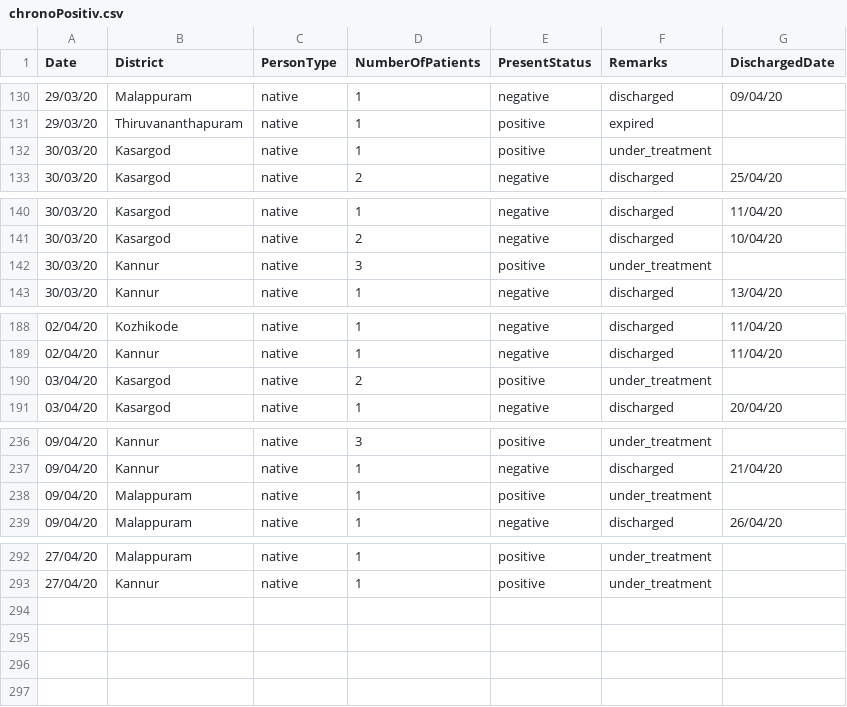
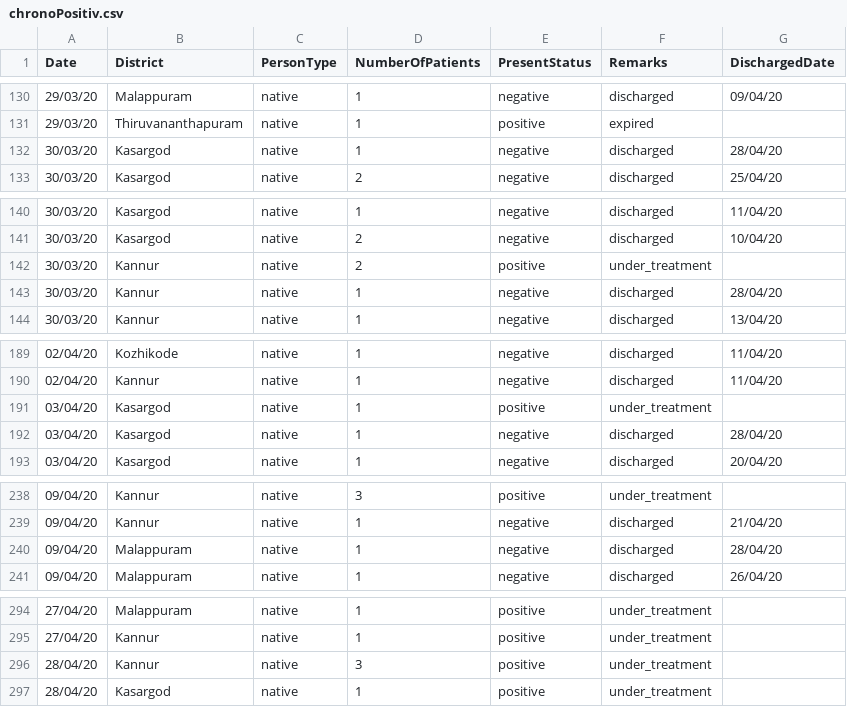
Before and after one commit to sandyiswell/covid19Kerala, a CSV file: chronoPositiv.csv, drawn as a sheet; only a part is shown, gaps mark what is left out.

```diff
--- a/chronoPositiv.csv
+++ b/chronoPositiv.csv
@@ -131,3 +131,3 @@ Date,District,PersonType,NumberOfPatients,PresentStatus,Remarks,DischargedDate
 29/03/20,Thiruvananthapuram,native,1,positive,expired,
-30/03/20,Kasargod,native,1,positive,under_treatment,
+30/03/20,Kasargod,native,1,negative,discharged,28/04/20
 30/03/20,Kasargod,native,2,negative,discharged,25/04/20
@@ -141,3 +141,4 @@ Date,District,PersonType,NumberOfPatients,PresentStatus,Remarks,DischargedDate
 30/03/20,Kasargod,native,2,negative,discharged,10/04/20
-30/03/20,Kannur,native,3,positive,under_treatment,
+30/03/20,Kannur,native,2,positive,under_treatment,
+30/03/20,Kannur,native,1,negative,discharged,28/04/20
 30/03/20,Kannur,native,1,negative,discharged,13/04/20
@@ -189,3 +190,4 @@ Date,District,PersonType,NumberOfPatients,PresentStatus,Remarks,DischargedDate
 02/04/20,Kannur,native,1,negative,discharged,11/04/20
-03/04/20,Kasargod,native,2,positive,under_treatment,
+03/04/20,Kasargod,native,1,positive,under_treatment,
+03/04/20,Kasargod,native,1,negative,discharged,28/04/20
 03/04/20,Kasargod,native,1,negative,discharged,20/04/20
@@ -237,3 +239,3 @@ Date,District,PersonType,NumberOfPatients,PresentStatus,Remarks,DischargedDate
 09/04/20,Kannur,native,1,negative,discharged,21/04/20
-09/04/20,Malappuram,native,1,positive,under_treatment,
+09/04/20,Malappuram,native,1,negative,discharged,28/04/20
 09/04/20,Malappuram,native,1,negative,discharged,26/04/20
@@ -293 +295,3 @@ Date,District,PersonType,NumberOfPatients,PresentStatus,Remarks,DischargedDate
 27/04/20,Kannur,native,1,positive,under_treatment,
+28/04/20,Kannur,native,3,positive,under_treatment,
+28/04/20,Kasargod,native,1,positive,under_treatment,
```
Also changed, not shown: datta2.csv.
